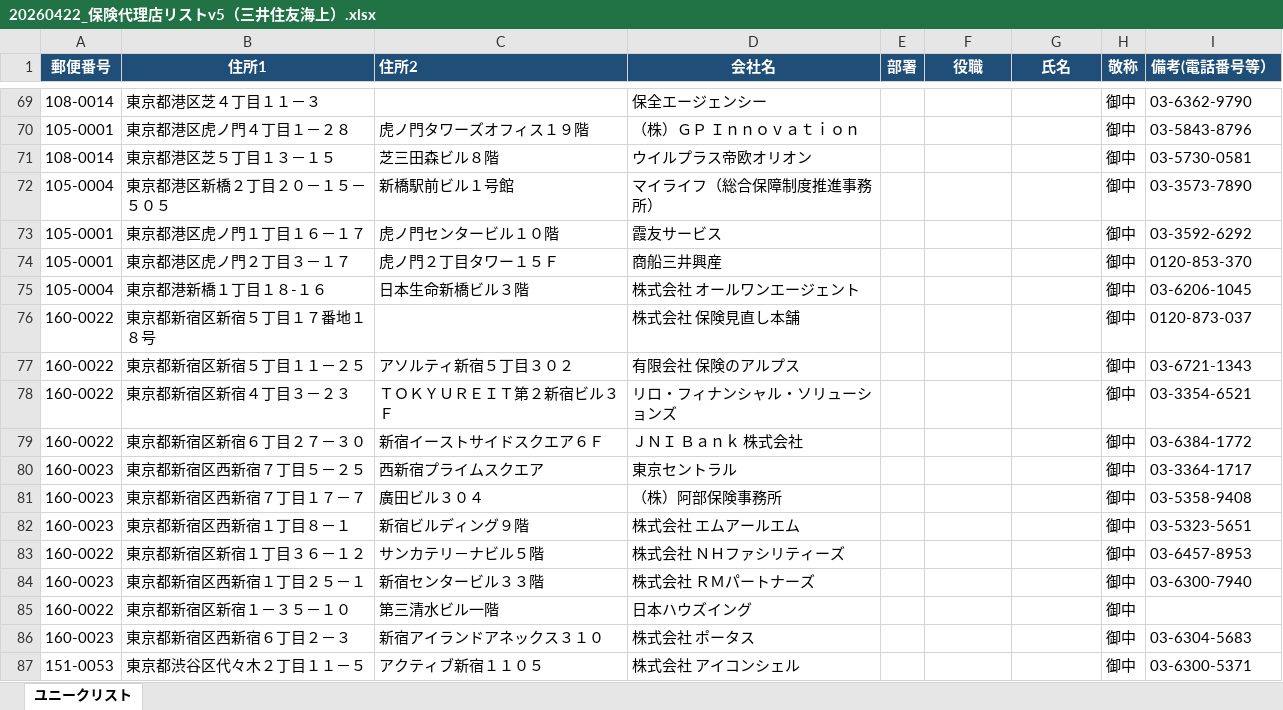
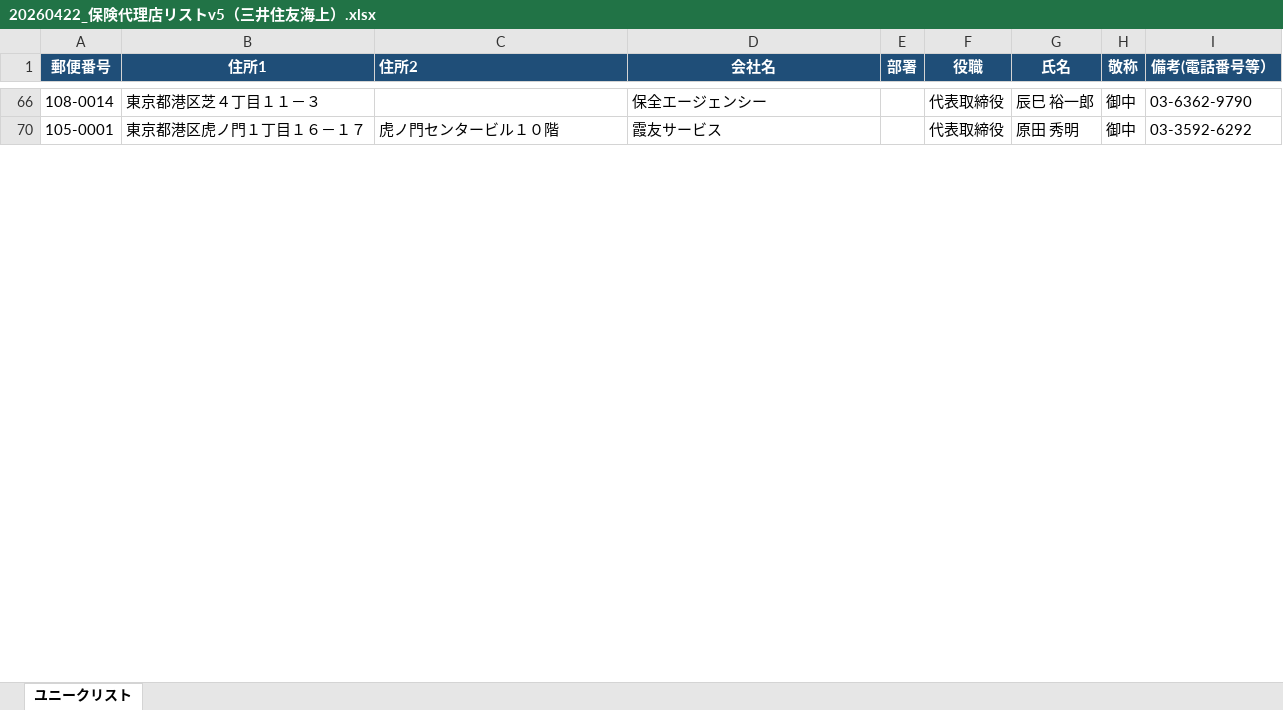
Before and after one commit to Legal-Access/marketing-slides, an Excel workbook: 23_保険代理店開拓/20260422_保険代理店リストv5（三井住友海上）.xlsx, sheet ユニークリスト, drawn as a sheet; only a part is shown, gaps mark what is left out; values as stored, in another font and other column widths than the file's, no borders; charts and pictures not drawn; removed rows and columns are numbered as before the commit, all else as after; the diff covers the shown part only; the diff names each change by its address in the sheet, - before the commit and + after, or states it on an @@ line.

```diff
--- a/23_保険代理店開拓/20260422_保険代理店リストv5（三井住友海上）.xlsx (sheet ユニークリスト)
+++ b/23_保険代理店開拓/20260422_保険代理店リストv5（三井住友海上）.xlsx (sheet ユニークリスト)
-F66 (役職): (empty)
+F66 (役職): 代表取締役
-G66 (氏名): (empty)
+G66 (氏名): 辰巳 裕一郎
-row 70: 105-0001 | 東京都港区虎ノ門４丁目１－２８ | 虎ノ門タワーズオフィス１９階 | （株）ＧＰ Ｉｎｎｏｖａｔｉｏｎ |  |  |  | 御中 | 03-5843-8796
-row 71: 108-0014 | 東京都港区芝５丁目１３－１５ | 芝三田森ビル８階 | ウイルプラス帝欧オリオン |  |  |  | 御中 | 03-5730-0581
-row 72: 105-0004 | 東京都港区新橋２丁目２０－１５－５０５ | 新橋駅前ビル１号館 | マイライフ（総合保障制度推進事務所） |  |  |  | 御中 | 03-3573-7890
-F70 (役職): (empty)
+F70 (役職): 代表取締役
-G70 (氏名): (empty)
+G70 (氏名): 原田 秀明
-row 74: 105-0001 | 東京都港区虎ノ門２丁目３－１７ | 虎ノ門２丁目タワー１５Ｆ | 商船三井興産 |  |  |  | 御中 | 0120-853-370
-row 75: 105-0004 | 東京都港新橋１丁目１８‐１６ | 日本生命新橋ビル３階 | 株式会社 オールワンエージェント |  |  |  | 御中 | 03-6206-1045
-row 76: 160-0022 | 東京都新宿区新宿５丁目１７番地１８号 |  | 株式会社 保険見直し本舗 |  |  |  | 御中 | 0120-873-037
-row 77: 160-0022 | 東京都新宿区新宿５丁目１１－２５ | アソルティ新宿５丁目３０２ | 有限会社 保険のアルプス |  |  |  | 御中 | 03-6721-1343
-row 78: 160-0022 | 東京都新宿区新宿４丁目３－２３ | ＴＯＫＹＵＲＥＩＴ第２新宿ビル３Ｆ | リロ・フィナンシャル・ソリューションズ |  |  |  | 御中 | 03-3354-6521
-row 79: 160-0022 | 東京都新宿区新宿６丁目２７－３０ | 新宿イーストサイドスクエア６Ｆ | ＪＮＩ Ｂａｎｋ 株式会社 |  |  |  | 御中 | 03-6384-1772
-row 80: 160-0023 | 東京都新宿区西新宿７丁目５－２５ | 西新宿プライムスクエア | 東京セントラル |  |  |  | 御中 | 03-3364-1717
-row 81: 160-0023 | 東京都新宿区西新宿７丁目１７－７ | 廣田ビル３０４ | （株）阿部保険事務所 |  |  |  | 御中 | 03-5358-9408
-row 82: 160-0023 | 東京都新宿区西新宿１丁目８－１ | 新宿ビルディング９階 | 株式会社 エムアールエム |  |  |  | 御中 | 03-5323-5651
-row 83: 160-0022 | 東京都新宿区新宿１丁目３６－１２ | サンカテリ－ナビル５階 | 株式会社 ＮＨファシリティーズ |  |  |  | 御中 | 03-6457-8953
-row 84: 160-0023 | 東京都新宿区西新宿１丁目２５－１ | 新宿センタービル３３階 | 株式会社 ＲＭパートナーズ |  |  |  | 御中 | 03-6300-7940
-row 85: 160-0022 | 東京都新宿区新宿１－３５－１０ | 第三清水ビル一階 | 日本ハウズイング |  |  |  | 御中
-row 86: 160-0023 | 東京都新宿区西新宿６丁目２－３ | 新宿アイランドアネックス３１０ | 株式会社 ポータス |  |  |  | 御中 | 03-6304-5683
-row 87: 151-0053 | 東京都渋谷区代々木２丁目１１－５ | アクティブ新宿１１０５ | 株式会社 アイコンシェル |  |  |  | 御中 | 03-6300-5371
```
Also changed, not shown: 274 removed rows, 6 hidden or unhidden rows and 254 edited cells elsewhere in this sheet, hidden cells, charts or pictures.
